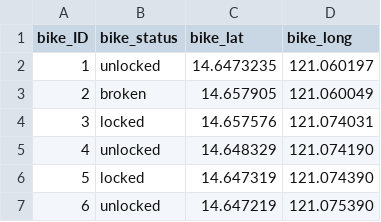
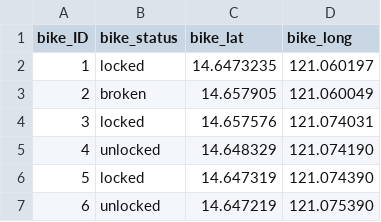
Before and after one commit to escayflakes/trex, a CSV file: database_bikes.csv, drawn as a sheet.

Commit message:
updated database

```diff
--- a/database_bikes.csv
+++ b/database_bikes.csv
@@ -1,3 +1,3 @@
 bike_ID,bike_status,bike_lat,bike_long
-1,"unlocked",14.6473235,121.060197
+1,"locked",14.6473235,121.060197
 2,"broken",14.657905,121.060049
```
Also changed, not shown: 1 other file.
